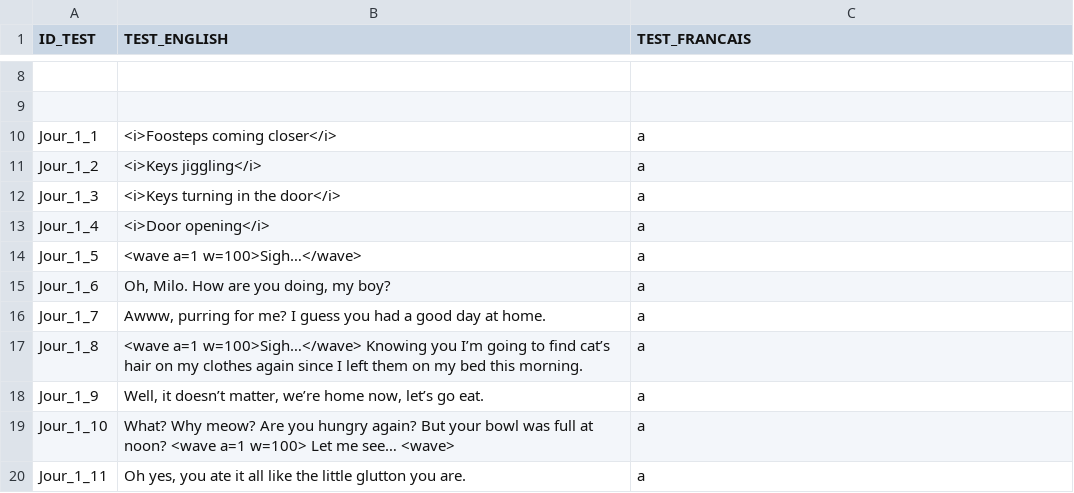
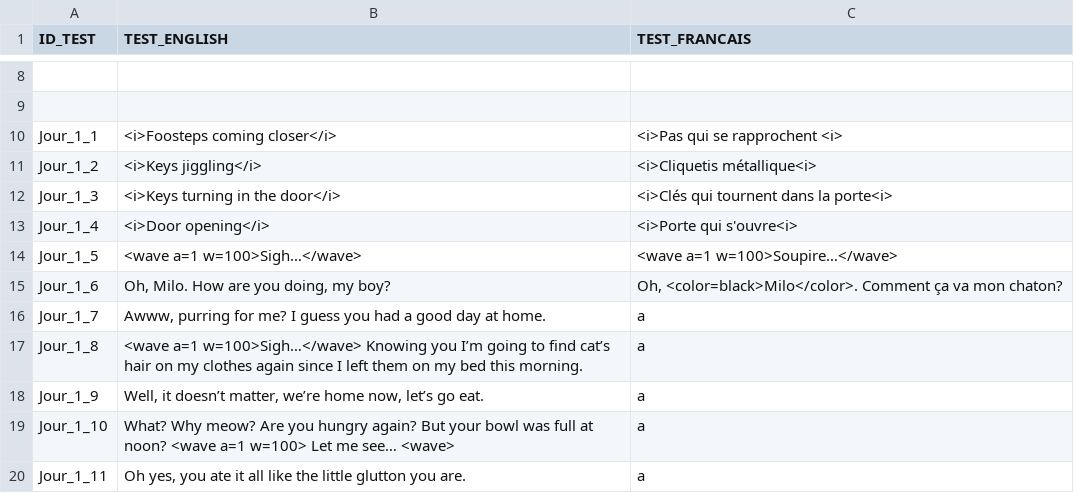
Before and after one commit to KaitoOwU/NarrativeProject, a CSV file: Assets/Resources/Dialog.csv, drawn as a sheet; only a part is shown, gaps mark what is left out; the diff names each change by its address in the sheet, - before the commit and + after, or states it on an @@ line.

Commit message:
Trad_FR

```diff
--- a/Assets/Resources/Dialog.csv
+++ b/Assets/Resources/Dialog.csv
-C10 (TEST_FRANCAIS): a
+C10 (TEST_FRANCAIS): <i>Pas qui se rapprochent <i>
-C11 (TEST_FRANCAIS): a
+C11 (TEST_FRANCAIS): <i>Cliquetis métallique<i>
-C12 (TEST_FRANCAIS): a
+C12 (TEST_FRANCAIS): <i>Clés qui tournent dans la porte<i>
-C13 (TEST_FRANCAIS): a
+C13 (TEST_FRANCAIS): <i>Porte qui s'ouvre<i>
-C14 (TEST_FRANCAIS): a
+C14 (TEST_FRANCAIS): <wave a=1 w=100>Soupire…</wave>
-C15 (TEST_FRANCAIS): a
+C15 (TEST_FRANCAIS): Oh, <color=black>Milo</color>. Comment ça va mon chaton?
```
